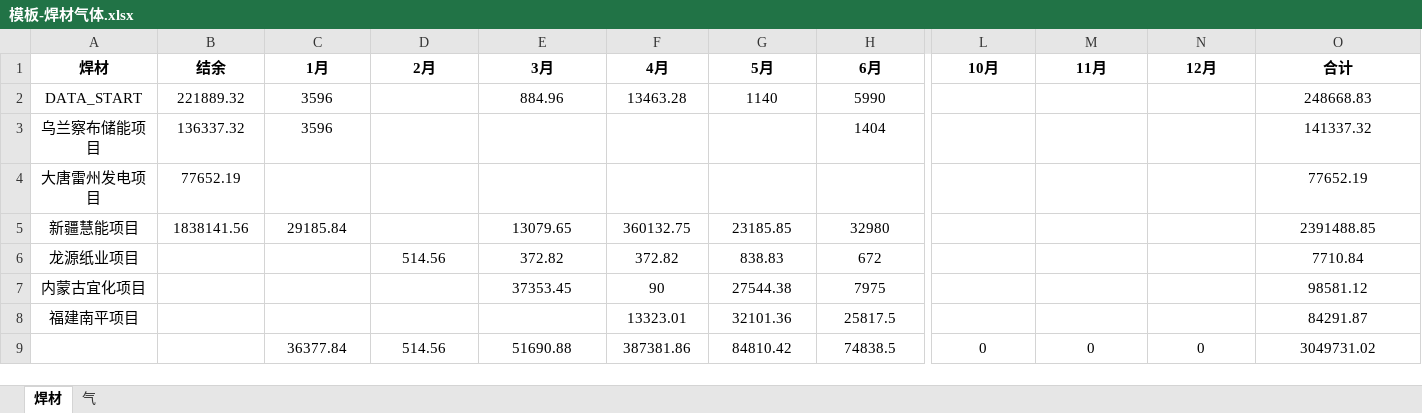
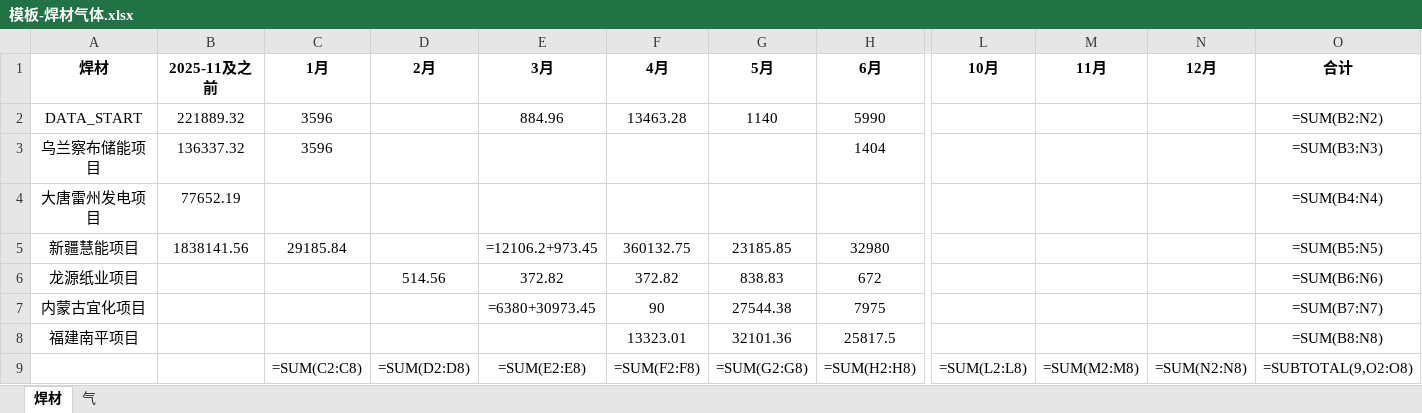
Before and after one commit to lysyscy/mtrl-workbench, an Excel workbook: backend/app/resources/templates/模板-焊材气体.xlsx, sheet 焊材, drawn as a sheet; only a part is shown, gaps mark what is left out; values as stored, in another font and other column widths than the file's, no borders; formulas without a stored value are shown as written; removed rows and columns are numbered as before the commit, all else as after; rows hold the shown columns only; the diff names each change by its address in the sheet, - before the commit and + after, or states it on an @@ line.

```diff
--- a/backend/app/resources/templates/模板-焊材气体.xlsx (sheet 焊材)
+++ b/backend/app/resources/templates/模板-焊材气体.xlsx (sheet 焊材)
-B1: 结余
+B1: 2025-11及之前
-O2 (合计): 248668.83
+O2 (合计): =SUM(B2:N2)
-O3 (合计): 141337.32
+O3 (合计): =SUM(B3:N3)
-O4 (合计): 77652.19
+O4 (合计): =SUM(B4:N4)
-E5 (3月): 13079.65
+E5 (3月): =12106.2+973.45
-O5 (合计): 2391488.85
+O5 (合计): =SUM(B5:N5)
-O6 (合计): 7710.84
+O6 (合计): =SUM(B6:N6)
-E7 (3月): 37353.45
+E7 (3月): =6380+30973.45
-O7 (合计): 98581.12
+O7 (合计): =SUM(B7:N7)
-O8 (合计): 84291.87
+O8 (合计): =SUM(B8:N8)
-row 9:  |  | 36377.84 | 514.56 | 51690.88 | 387381.86 | 84810.42 | 74838.5 | 0 | 0 | 0 | 3049731.02
+row 9:  |  | =SUM(C2:C8) | =SUM(D2:D8) | =SUM(E2:E8) | =SUM(F2:F8) | =SUM(G2:G8) | =SUM(H2:H8) | =SUM(L2:L8) | =SUM(M2:M8) | =SUM(N2:N8) | =SUBTOTAL(9,O2:O8)
```
Also changed, not shown: sheet 气, 44 other files.
